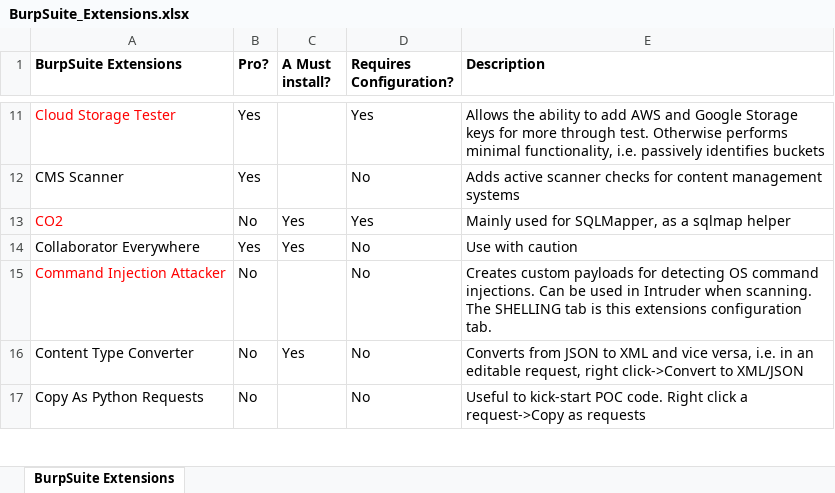
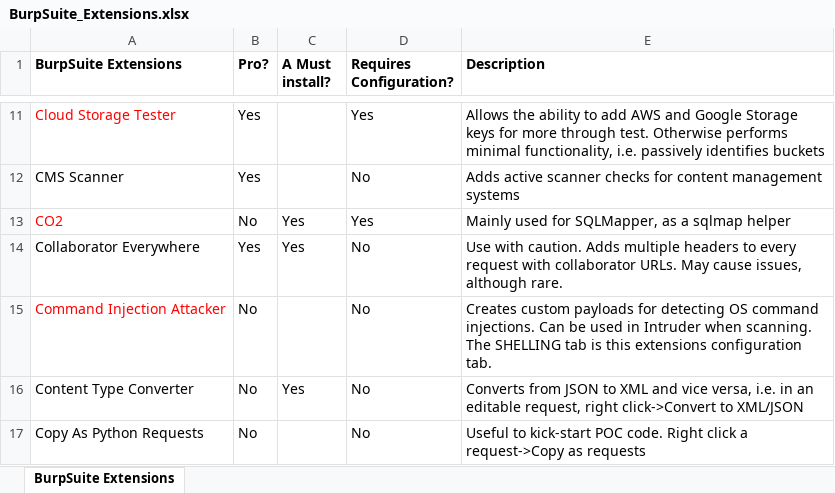
Before and after one commit to TheGetch/Penetraion-Testing-Methodology, an Excel workbook: BurpSuite_Extensions.xlsx, sheet BurpSuite Extensions, drawn as a sheet; only a part is shown, gaps mark what is left out; values as stored, in another font and other column widths than the file's, no borders; table styles not drawn; the diff names each change by its address in the sheet, - before the commit and + after, or states it on an @@ line.

Commit message:
Add files via upload

```diff
--- a/BurpSuite_Extensions.xlsx (sheet BurpSuite Extensions)
+++ b/BurpSuite_Extensions.xlsx (sheet BurpSuite Extensions)
-E14 (Description): Use with caution
+E14 (Description): Use with caution. Adds multiple headers to every request with collaborator URLs. May cause issues, although rare.
```
